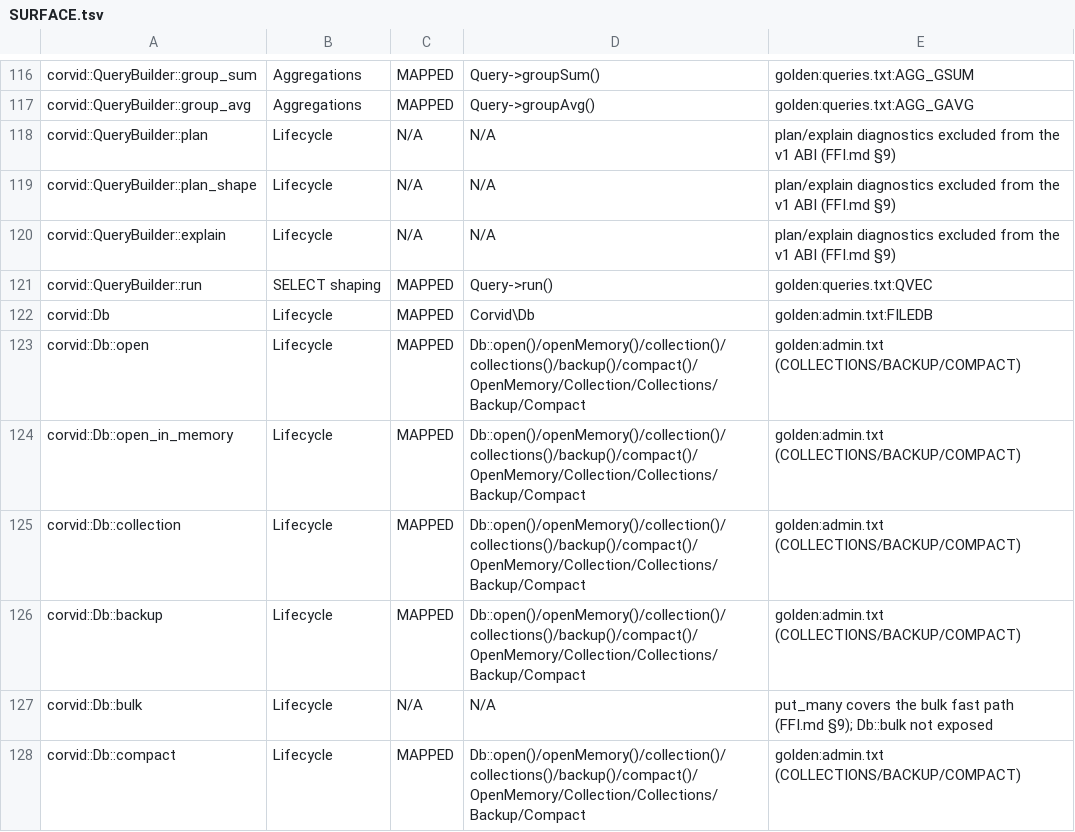
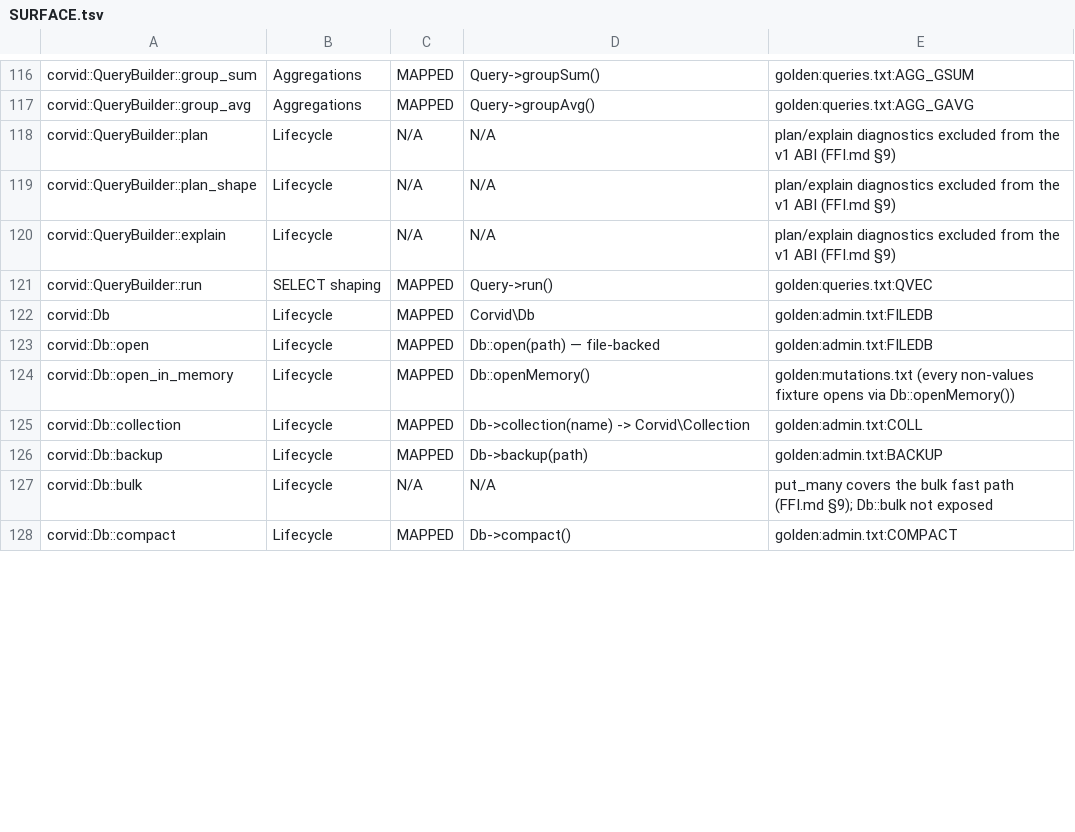
Before and after one commit to corvid-db/corvid-php, a TSV file: docs/SURFACE.tsv, drawn as a sheet; only a part is shown, gaps mark what is left out; the diff covers the shown part only.

```diff
--- a/docs/SURFACE.tsv
+++ b/docs/SURFACE.tsv
@@ -122,7 +122,7 @@ corvid::QueryBuilder::run	SELECT shaping	MAPPED	Query->run()	golden:queries.txt:
 corvid::Db	Lifecycle	MAPPED	Corvid\Db	golden:admin.txt:FILEDB
-corvid::Db::open	Lifecycle	MAPPED	Db::open()/openMemory()/collection()/collections()/backup()/compact()/OpenMemory/Collection/Collections/Backup/Compact	golden:admin.txt (COLLECTIONS/BACKUP/COMPACT)
-corvid::Db::open_in_memory	Lifecycle	MAPPED	Db::open()/openMemory()/collection()/collections()/backup()/compact()/OpenMemory/Collection/Collections/Backup/Compact	golden:admin.txt (COLLECTIONS/BACKUP/COMPACT)
-corvid::Db::collection	Lifecycle	MAPPED	Db::open()/openMemory()/collection()/collections()/backup()/compact()/OpenMemory/Collection/Collections/Backup/Compact	golden:admin.txt (COLLECTIONS/BACKUP/COMPACT)
-corvid::Db::backup	Lifecycle	MAPPED	Db::open()/openMemory()/collection()/collections()/backup()/compact()/OpenMemory/Collection/Collections/Backup/Compact	golden:admin.txt (COLLECTIONS/BACKUP/COMPACT)
+corvid::Db::open	Lifecycle	MAPPED	Db::open(path) — file-backed	golden:admin.txt:FILEDB
+corvid::Db::open_in_memory	Lifecycle	MAPPED	Db::openMemory()	golden:mutations.txt (every non-values fixture opens via Db::openMemory())
+corvid::Db::collection	Lifecycle	MAPPED	Db->collection(name) -> Corvid\Collection	golden:admin.txt:COLL
+corvid::Db::backup	Lifecycle	MAPPED	Db->backup(path)	golden:admin.txt:BACKUP
 corvid::Db::bulk	Lifecycle	N/A	N/A	put_many covers the bulk fast path (FFI.md §9); Db::bulk not exposed
-corvid::Db::compact	Lifecycle	MAPPED	Db::open()/openMemory()/collection()/collections()/backup()/compact()/OpenMemory/Collection/Collections/Backup/Compact	golden:admin.txt (COLLECTIONS/BACKUP/COMPACT)
+corvid::Db::compact	Lifecycle	MAPPED	Db->compact()	golden:admin.txt:COMPACT
```
Also changed, not shown: 34 edited cells elsewhere in this file, 6 other files.
